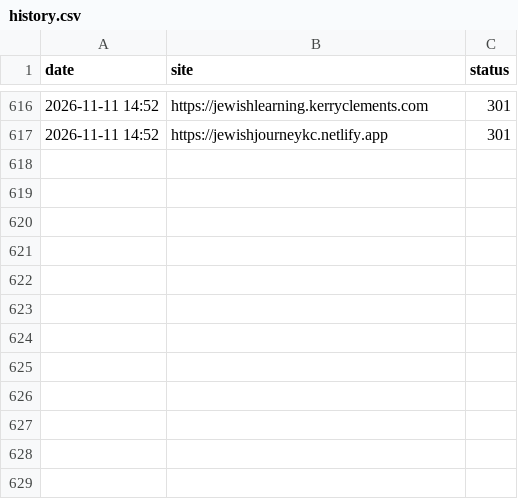
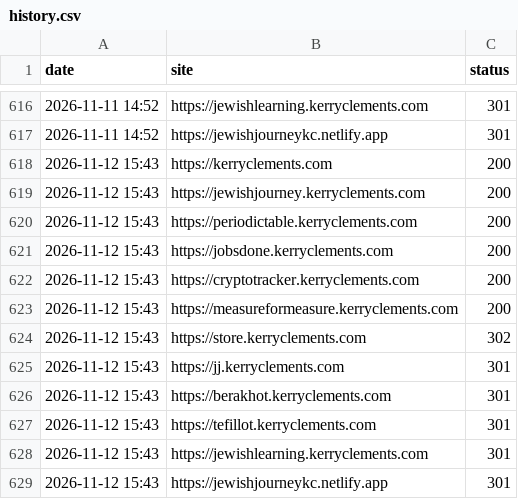
Before and after one commit to KerryCX/site-ops, a CSV file: history.csv, drawn as a sheet; only a part is shown, gaps mark what is left out.

```diff
--- a/history.csv
+++ b/history.csv
@@ -617 +617,13 @@ date,site,status
 2026-11-11 14:52,https://jewishjourneykc.netlify.app,301
+2026-11-12 15:43,https://kerryclements.com,200
+2026-11-12 15:43,https://jewishjourney.kerryclements.com,200
+2026-11-12 15:43,https://periodictable.kerryclements.com,200
+2026-11-12 15:43,https://jobsdone.kerryclements.com,200
+2026-11-12 15:43,https://cryptotracker.kerryclements.com,200
+2026-11-12 15:43,https://measureformeasure.kerryclements.com,200
+2026-11-12 15:43,https://store.kerryclements.com,302
+2026-11-12 15:43,https://jj.kerryclements.com,301
+2026-11-12 15:43,https://berakhot.kerryclements.com,301
+2026-11-12 15:43,https://tefillot.kerryclements.com,301
+2026-11-12 15:43,https://jewishlearning.kerryclements.com,301
+2026-11-12 15:43,https://jewishjourneykc.netlify.app,301
```
